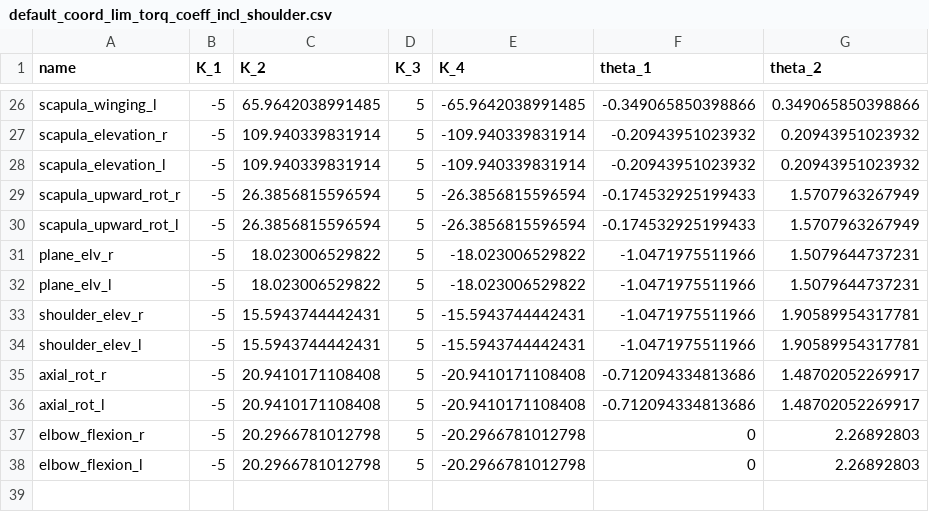
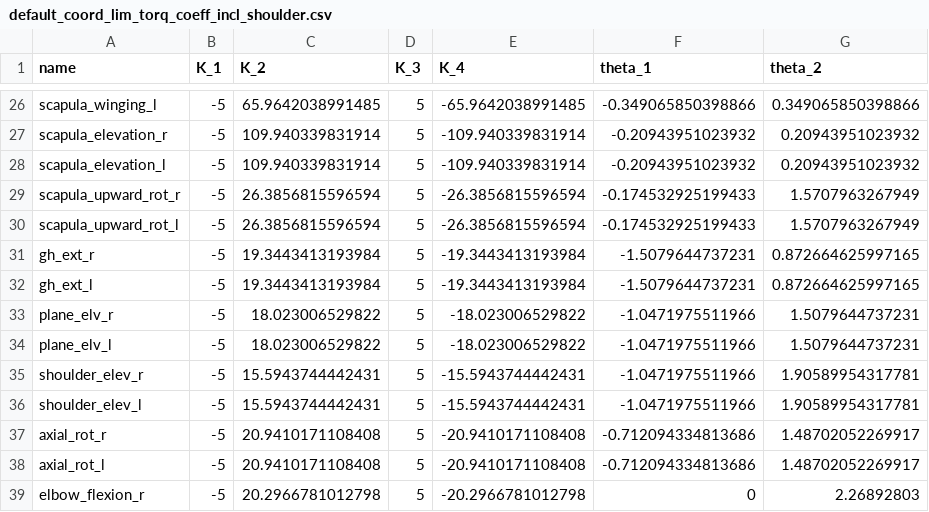
Before and after one commit to KULeuvenNeuromechanics/PredSim, a CSV file: PreProcessing/default_coord_lim_torq_coeff_incl_shoulder.csv, drawn as a sheet; only a part is shown, gaps mark what is left out; the shorter side is filled out with more unchanged rows.

```diff
--- a/PreProcessing/default_coord_lim_torq_coeff_incl_shoulder.csv
+++ b/PreProcessing/default_coord_lim_torq_coeff_incl_shoulder.csv
@@ -30,2 +30,4 @@ scapula_upward_rot_r,-5,26.3856815596594,5,-26.3856815596594,-0.174532925199433,
 scapula_upward_rot_l,-5,26.3856815596594,5,-26.3856815596594,-0.174532925199433,1.5707963267949
+gh_ext_r,-5,19.3443413193984,5,-19.3443413193984,-1.5079644737231,0.872664625997165
+gh_ext_l,-5,19.3443413193984,5,-19.3443413193984,-1.5079644737231,0.872664625997165
 plane_elv_r,-5,18.023006529822,5,-18.023006529822,-1.0471975511966,1.5079644737231
```
Also changed, not shown: 1 other file.
